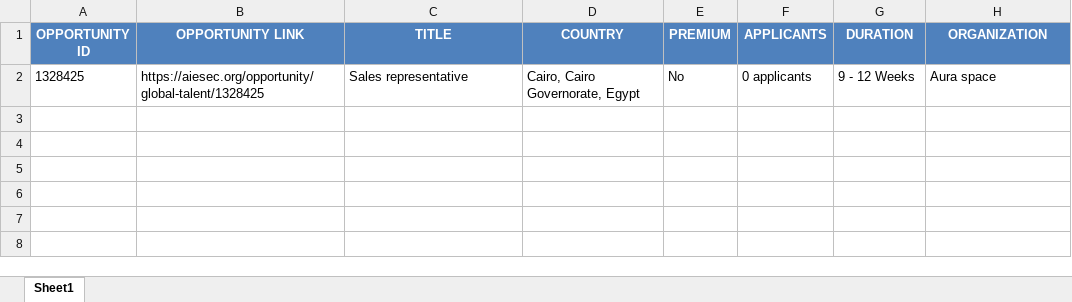
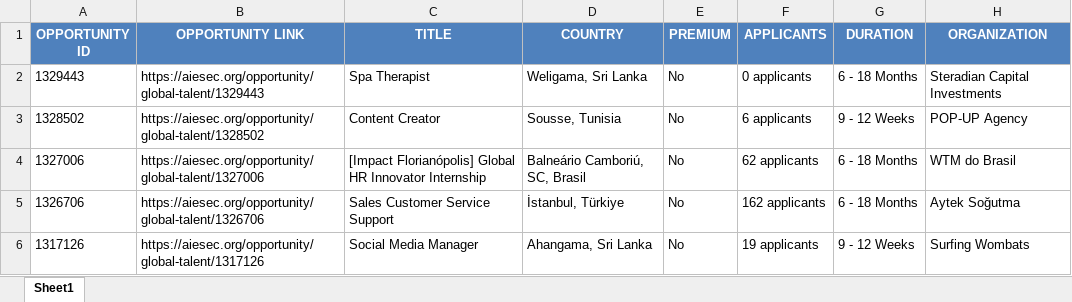
Before and after one commit to IbrahiimHassan/AIESEC_GUC, an Excel workbook: New.xlsx, sheet Sheet1, drawn as a sheet; values as stored, in another font and other column widths than the file's, no borders; removed rows and columns are numbered as before the commit, all else as after; the diff names each change by its address in the sheet, - before the commit and + after, or states it on an @@ line.

```diff
--- a/New.xlsx (sheet Sheet1)
+++ b/New.xlsx (sheet Sheet1)
-row 2: 1328425 | https://aiesec.org/opportunity/global-talent/1328425 | Sales representative | Cairo, Cairo Governorate, Egypt | No | 0 applicants | 9 - 12 Weeks | Aura space
+row 2: 1329443 | https://aiesec.org/opportunity/global-talent/1329443 | Spa Therapist | Weligama, Sri Lanka | No | 0 applicants | 6 - 18 Months | Steradian Capital Investments
+row 3: 1328502 | https://aiesec.org/opportunity/global-talent/1328502 | Content Creator | Sousse, Tunisia | No | 6 applicants | 9 - 12 Weeks | POP-UP Agency
+row 4: 1327006 | https://aiesec.org/opportunity/global-talent/1327006 | [Impact Florianópolis] Global HR Innovator Internship | Balneário Camboriú, SC, Brasil | No | 62 applicants | 6 - 18 Months | WTM do Brasil
+row 5: 1326706 | https://aiesec.org/opportunity/global-talent/1326706 | Sales Customer Service Support | İstanbul, Türkiye | No | 162 applicants | 6 - 18 Months | Aytek Soğutma
+row 6: 1317126 | https://aiesec.org/opportunity/global-talent/1317126 | Social Media Manager | Ahangama, Sri Lanka | No | 19 applicants | 9 - 12 Weeks | Surfing Wombats
```
Also changed, not shown: Today.xlsx, 1 other file.
